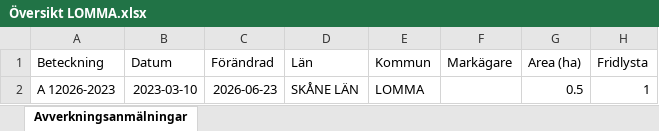
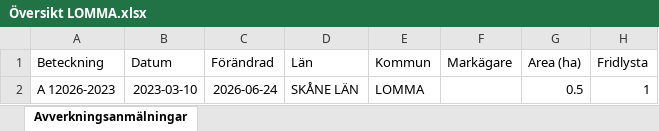
Before and after one commit to klasma/Logging_1262, an Excel workbook: Översikt LOMMA.xlsx, sheet Avverkningsanmälningar, drawn as a sheet; only a part is shown; values as stored, in another font and other column widths than the file's, no borders; the diff names each change by its address in the sheet, - before the commit and + after, or states it on an @@ line.

```diff
--- a/Översikt LOMMA.xlsx (sheet Avverkningsanmälningar)
+++ b/Översikt LOMMA.xlsx (sheet Avverkningsanmälningar)
-C2 (Förändrad): 2026-06-23
+C2 (Förändrad): 2026-06-24
```
Also changed, not shown: artfynd/A 12026-2023 artfynd.xlsx, 5 other files.
